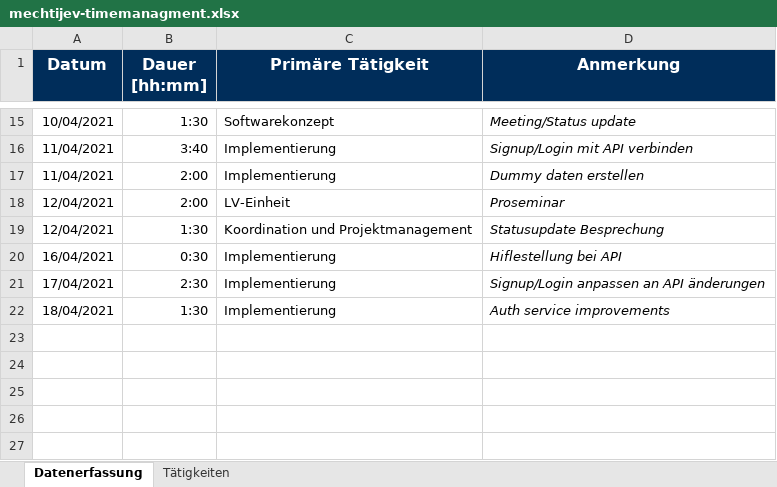
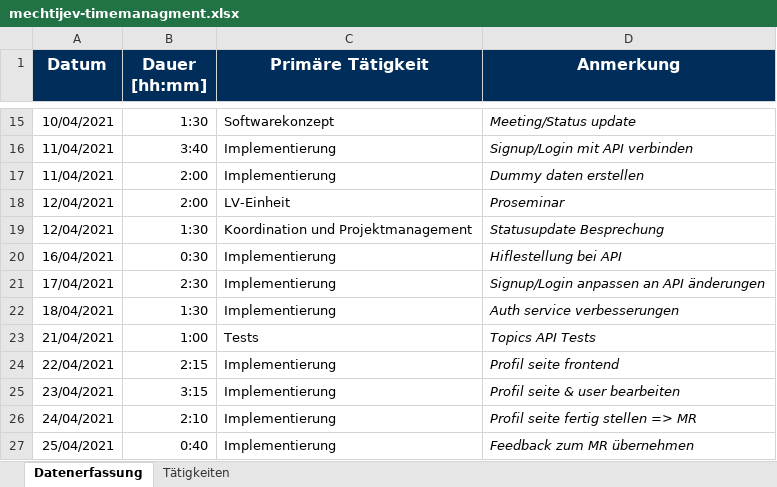
Before and after one commit to BeyerMart/softwareEngineeringClass-timeGuessGame, an Excel workbook: documentation/timemanagment/mechtijev-timemanagment.xlsx, sheet Datenerfassung, drawn as a sheet; only a part is shown, gaps mark what is left out; values as stored, in another font and other column widths than the file's, no borders; the diff names each change by its address in the sheet, - before the commit and + after, or states it on an @@ line.

Commit message:
Update mechtijev-timemanagment.xlsx

```diff
--- a/documentation/timemanagment/mechtijev-timemanagment.xlsx (sheet Datenerfassung)
+++ b/documentation/timemanagment/mechtijev-timemanagment.xlsx (sheet Datenerfassung)
-D22 (Anmerkung): Auth service improvements
+D22 (Anmerkung): Auth service verbesserungen
+row 23: 21/04/2021 | 1:00 | Tests | Topics API Tests
+row 24: 22/04/2021 | 2:15 | Implementierung | Profil seite frontend
+row 25: 23/04/2021 | 3:15 | Implementierung | Profil seite & user bearbeiten
+row 26: 24/04/2021 | 2:10 | Implementierung | Profil seite fertig stellen => MR
+row 27: 25/04/2021 | 0:40 | Implementierung | Feedback zum MR übernehmen
```
